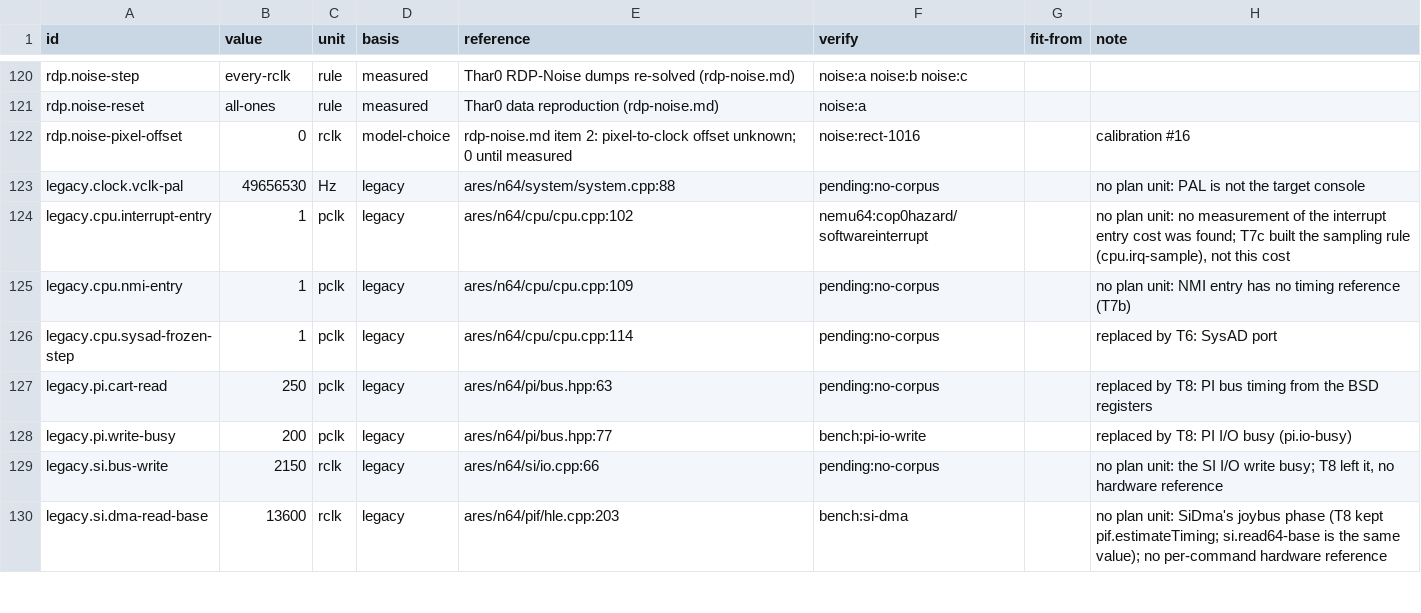
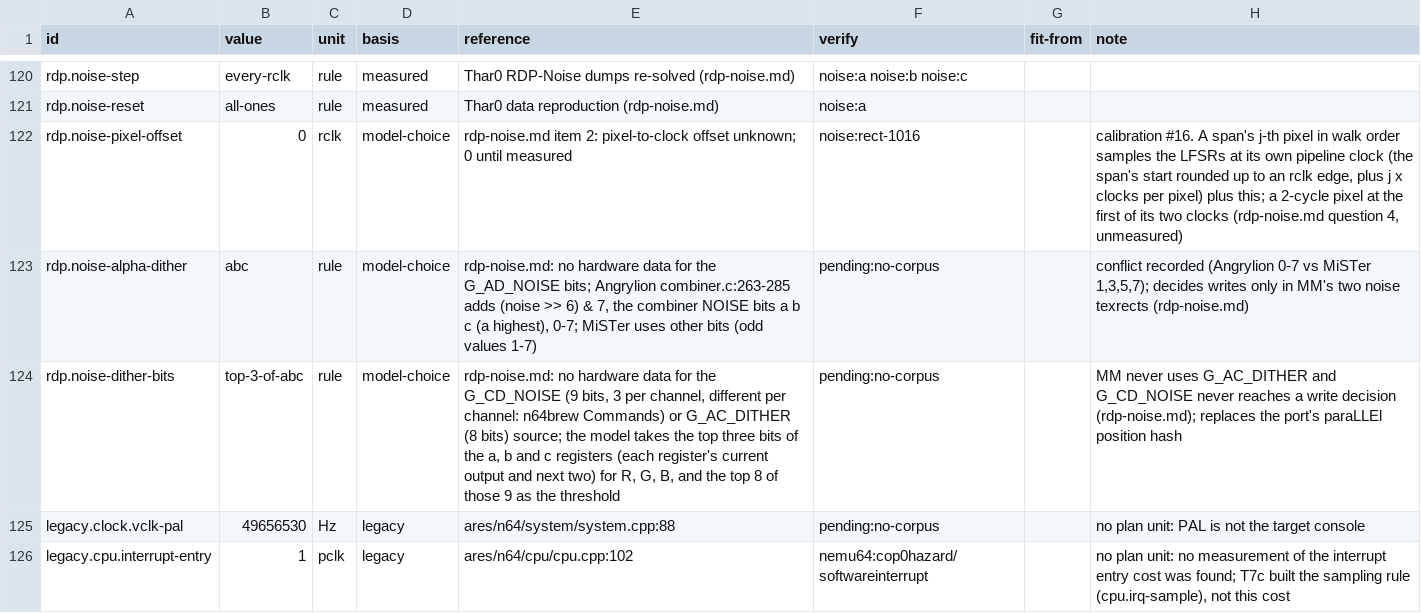
Before and after one commit to wScottSh/ares, a TSV file: ares/n64/timing/behaviors.tsv, drawn as a sheet; only a part is shown, gaps mark what is left out; the shorter side is filled out with more unchanged rows.

```diff
--- a/ares/n64/timing/behaviors.tsv
+++ b/ares/n64/timing/behaviors.tsv
@@ -121,3 +121,5 @@ rdp.noise-step	every-rclk	rule	measured	Thar0 RDP-Noise dumps re-solved (rdp-noi
 rdp.noise-reset	all-ones	rule	measured	Thar0 data reproduction (rdp-noise.md)	noise:a		
-rdp.noise-pixel-offset	0	rclk	model-choice	rdp-noise.md item 2: pixel-to-clock offset unknown; 0 until measured	noise:rect-1016		calibration #16
+rdp.noise-pixel-offset	0	rclk	model-choice	rdp-noise.md item 2: pixel-to-clock offset unknown; 0 until measured	noise:rect-1016		calibration #16. A span's j-th pixel in walk order samples the LFSRs at its own pipeline clock (the span's start rounded up to an rclk edge, plus j x clocks per pixel) plus this; a 2-cycle pixel at the first of its two clocks (rdp-noise.md question 4, unmeasured)
+rdp.noise-alpha-dither	abc	rule	model-choice	rdp-noise.md: no hardware data for the G_AD_NOISE bits; Angrylion combiner.c:263-285 adds (noise >> 6) & 7, the combiner NOISE bits a b c (a highest), 0-7; MiSTer uses other bits (odd values 1-7)	pending:no-corpus		conflict recorded (Angrylion 0-7 vs MiSTer 1,3,5,7); decides writes only in MM's two noise texrects (rdp-noise.md)
+rdp.noise-dither-bits	top-3-of-abc	rule	model-choice	rdp-noise.md: no hardware data for the G_CD_NOISE (9 bits, 3 per channel, different per channel: n64brew Commands) or G_AC_DITHER (8 bits) source; the model takes the top three bits of the a, b and c registers (each register's current output and next two) for R, G, B, and the top 8 of those 9 as the threshold	pending:no-corpus		MM never uses G_AC_DITHER and G_CD_NOISE never reaches a write decision (rdp-noise.md); replaces the port's paraLLEl position hash
 legacy.clock.vclk-pal	49656530	Hz	legacy	ares/n64/system/system.cpp:88	pending:no-corpus		no plan unit: PAL is not the target console
```
Also changed, not shown: tools/n64-timing/checks.tsv, 18 other files.
